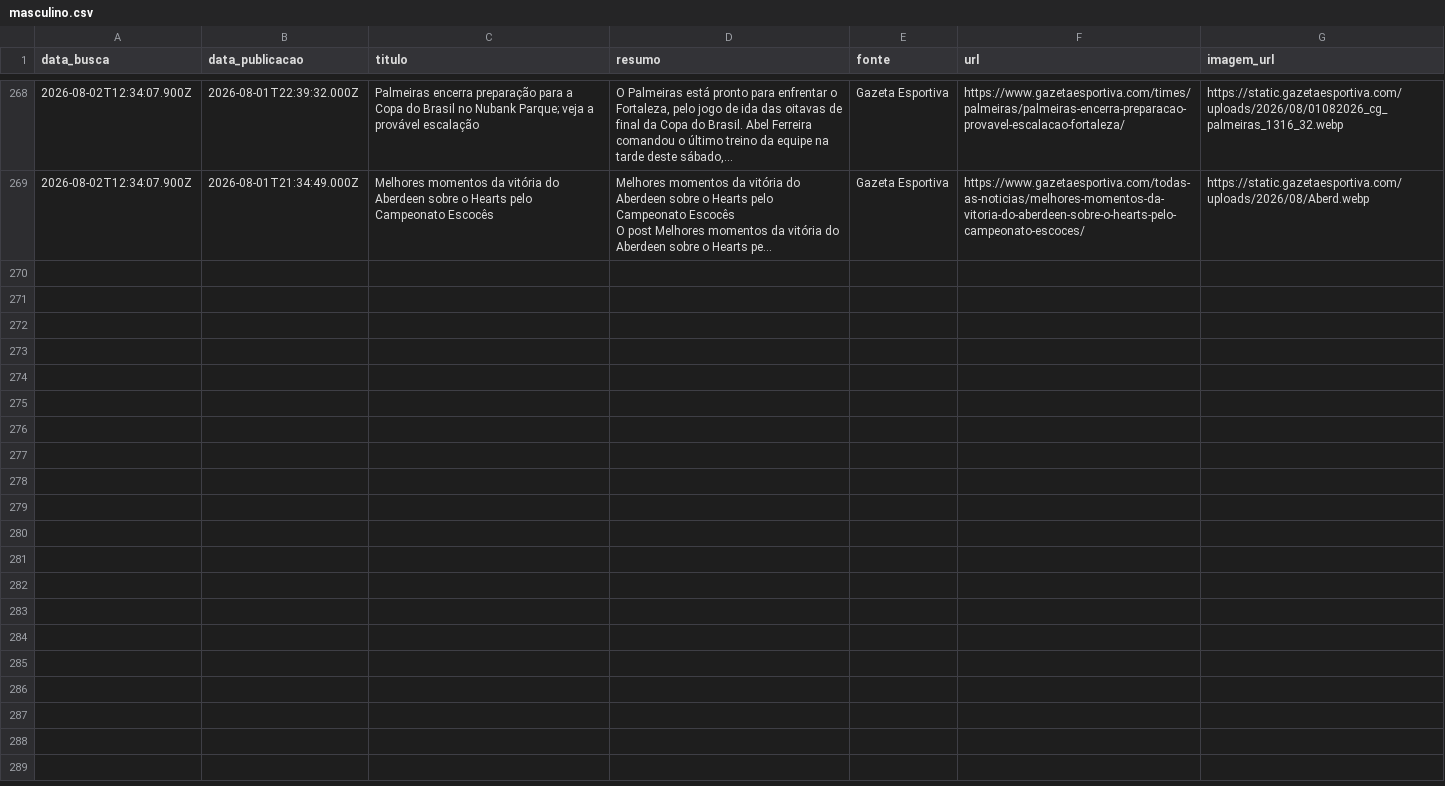
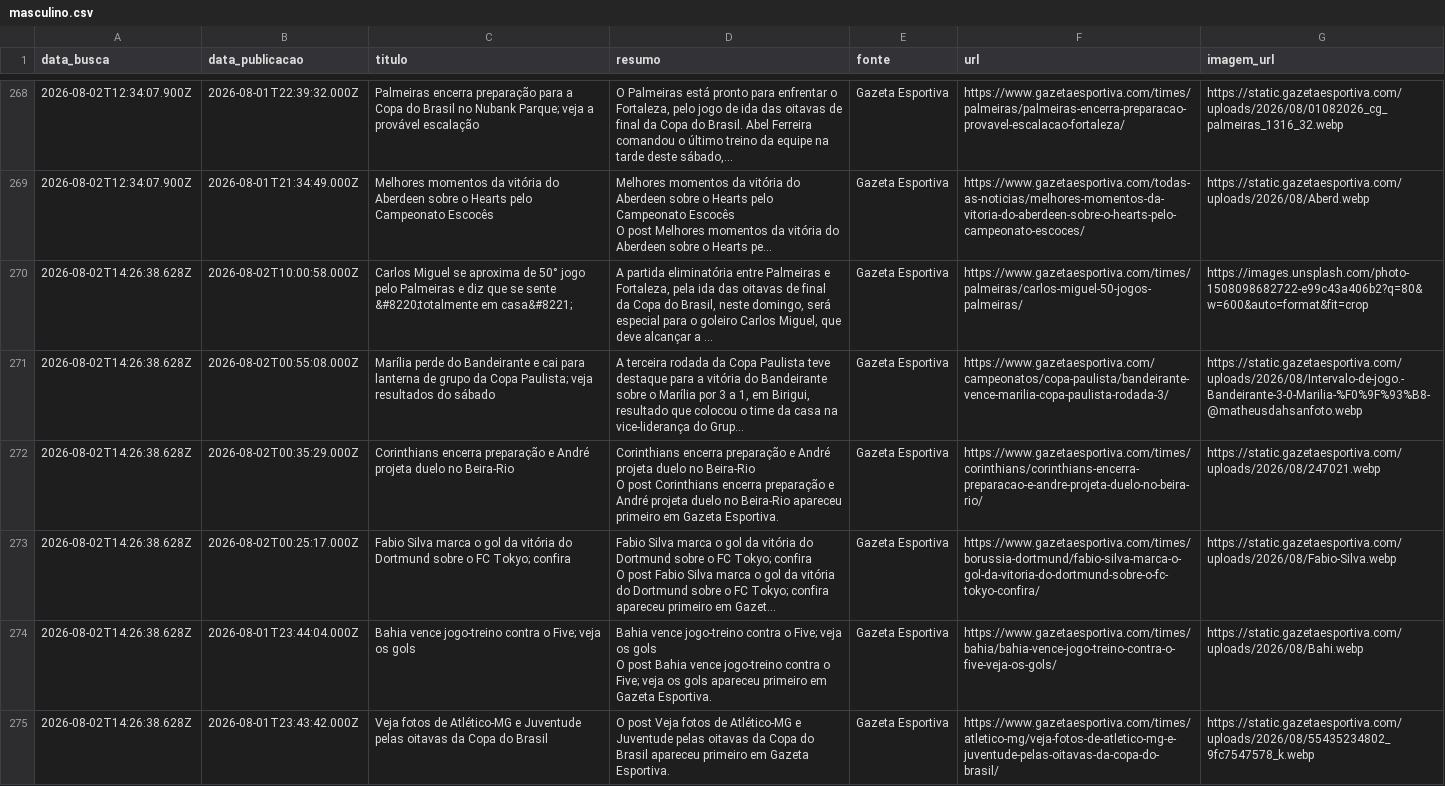
Before and after one commit to yuriluna85/boleragem-nordestina, a CSV file: DATA/2026/08/masculino/masculino.csv, drawn as a sheet; only a part is shown, gaps mark what is left out; long unchanged cells end in …; ↵ is a line break in a cell; the diff covers the shown part only; the diff names each change by its address in the sheet, - before the commit and + after, or states it on an @@ line.

```diff
--- a/DATA/2026/08/masculino/masculino.csv
+++ b/DATA/2026/08/masculino/masculino.csv
+row 270: 2026-08-02T14:26:38.628Z | 2026-08-02T10:00:58.000Z | Carlos Miguel se aproxima de 50° jogo pelo Palmeiras e diz que se sente &#8220;totalmente em casa&#8221; | A partida eliminatória entre Palmeiras e Fortaleza, pela ida das oitavas de final da Copa do Brasil, neste domingo, será especial para o goleiro Carlos Miguel, que deve alcançar a ... | Gazeta Esportiva | https://www.gazetaesportiva.com/times/palmeiras/carlos-miguel-50-jogos-palmeiras/ | https://images.unsplash.com/photo-1508098682722-e99c43a406b2?q=80&w=600&auto=format&fit=crop
+row 271: 2026-08-02T14:26:38.628Z | 2026-08-02T00:55:08.000Z | Marília perde do Bandeirante e cai para lanterna de grupo da Copa Paulista; veja resultados do sábado | A terceira rodada da Copa Paulista teve destaque para a vitória do Bandeirante sobre o Marília por 3 a 1, em Birigui, resultado que colocou o time da casa na vice-liderança do Grup... | Gazeta Esportiva | https://www.gazetaesportiva.com/campeonatos/copa-paulista/bandeirante-vence-marilia-copa-paulista-rodada-3/ | https://static.gazetaesportiva.com/uploads/2026/08/Intervalo-de-jogo.-Bandeirante-3-0-Marilia-%F0%9F%93%B8-@matheusdahsanfoto.webp
+row 272: 2026-08-02T14:26:38.628Z | 2026-08-02T00:35:29.000Z | Corinthians encerra preparação e André projeta duelo no Beira-Rio | Corinthians encerra preparação e André projeta duelo no Beira-Rio ↵ O post Corinthians encerra preparação e André projeta duelo no Beira-Rio apareceu primeiro em Gazeta Esportiva. | Gazeta Esportiva | https://www.gazetaesportiva.com/times/corinthians/corinthians-encerra-preparacao-e-andre-projeta-duelo-no-beira-rio/ | https://static.gazetaesportiva.com/uploads/2026/08/247021.webp
+row 273: 2026-08-02T14:26:38.628Z | 2026-08-02T00:25:17.000Z | Fabio Silva marca o gol da vitória do Dortmund sobre o FC Tokyo; confira | Fabio Silva marca o gol da vitória do Dortmund sobre o FC Tokyo; confira ↵ O post Fabio Silva marca o gol da vitória do Dortmund sobre o FC Tokyo; confira apareceu primeiro em Gazet... | Gazeta Esportiva | https://www.gazetaesportiva.com/times/borussia-dortmund/fabio-silva-marca-o-gol-da-vitoria-do-dortmund-sobre-o-fc-tokyo-confira/ | https://static.gazetaesportiva.com/uploads/2026/08/Fabio-Silva.webp
+row 274: 2026-08-02T14:26:38.628Z | 2026-08-01T23:44:04.000Z | Bahia vence jogo-treino contra o Five; veja os gols | Bahia vence jogo-treino contra o Five; veja os gols ↵ O post Bahia vence jogo-treino contra o Five; veja os gols apareceu primeiro em Gazeta Esportiva. | Gazeta Esportiva | https://www.gazetaesportiva.com/times/bahia/bahia-vence-jogo-treino-contra-o-five-veja-os-gols/ | https://static.gazetaesportiva.com/uploads/2026/08/Bahi.webp
+row 275: 2026-08-02T14:26:38.628Z | 2026-08-01T23:43:42.000Z | Veja fotos de Atlético-MG e Juventude pelas oitavas da Copa do Brasil | O post Veja fotos de Atlético-MG e Juventude pelas oitavas da Copa do Brasil apareceu primeiro em Gazeta Esportiva. | Gazeta Esportiva | https://www.gazetaesportiva.com/times/atletico-mg/veja-fotos-de-atletico-mg-e-juventude-pelas-oitavas-da-copa-do-brasil/ | https://static.gazetaesportiva.com/uploads/2026/08/55435234802_9fc7547578_k.webp
```
Also changed, not shown: 5 added rows elsewhere in this file, DATA/2026/08/feminino/feminino.csv, DATA/2026/08/jogadores/jogadores.csv, 2 other files.
